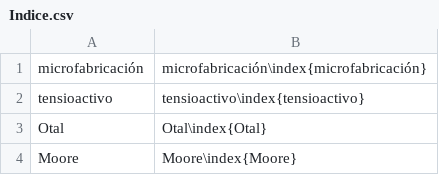
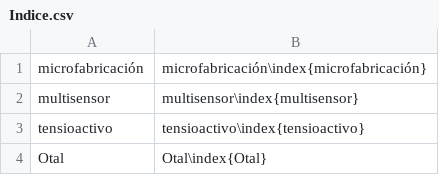
Before and after one commit to floresfabiana/DrGG, a CSV file: Indice/Indice.csv, drawn as a sheet; only a part is shown; the shorter side is filled out with more unchanged rows.

```diff
--- a/Indice/Indice.csv
+++ b/Indice/Indice.csv
@@ -1,2 +1,3 @@
  microfabricación; microfabricación\index{microfabricación}
+ multisensor; multisensor\index{multisensor}
  tensioactivo; tensioactivo\index{tensioactivo}
```
Also changed, not shown: 8 other files.
